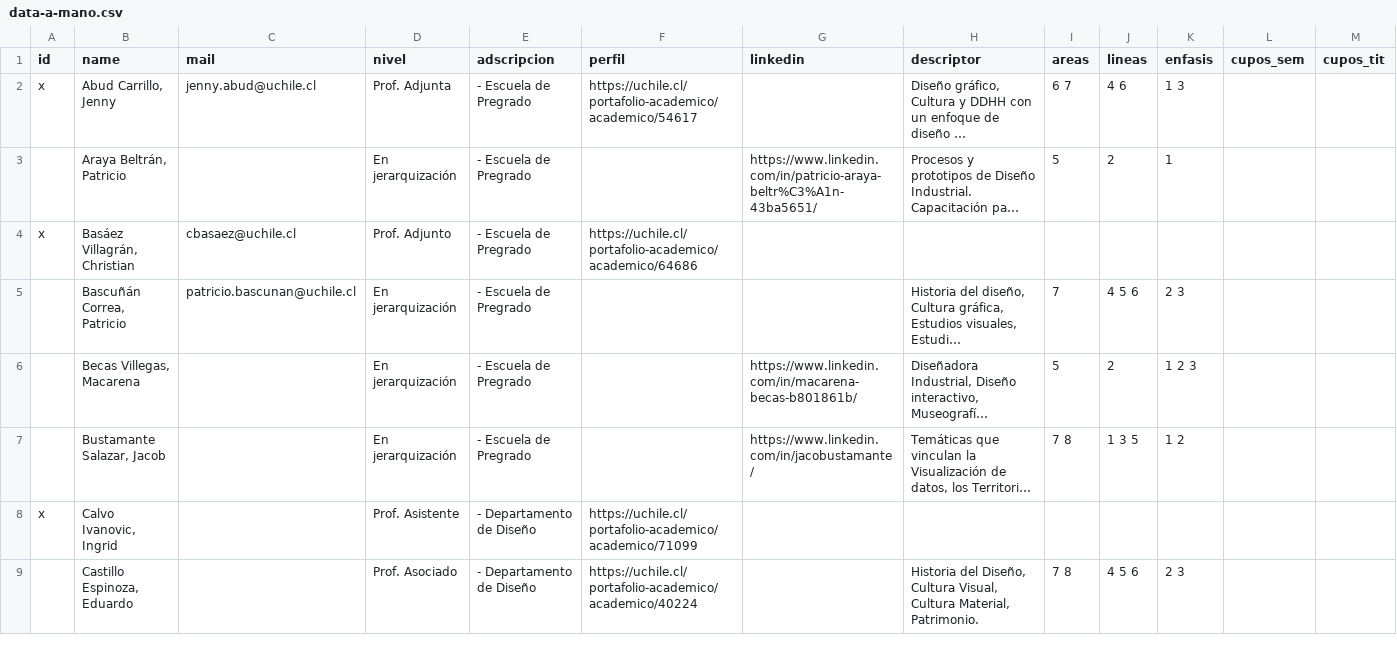
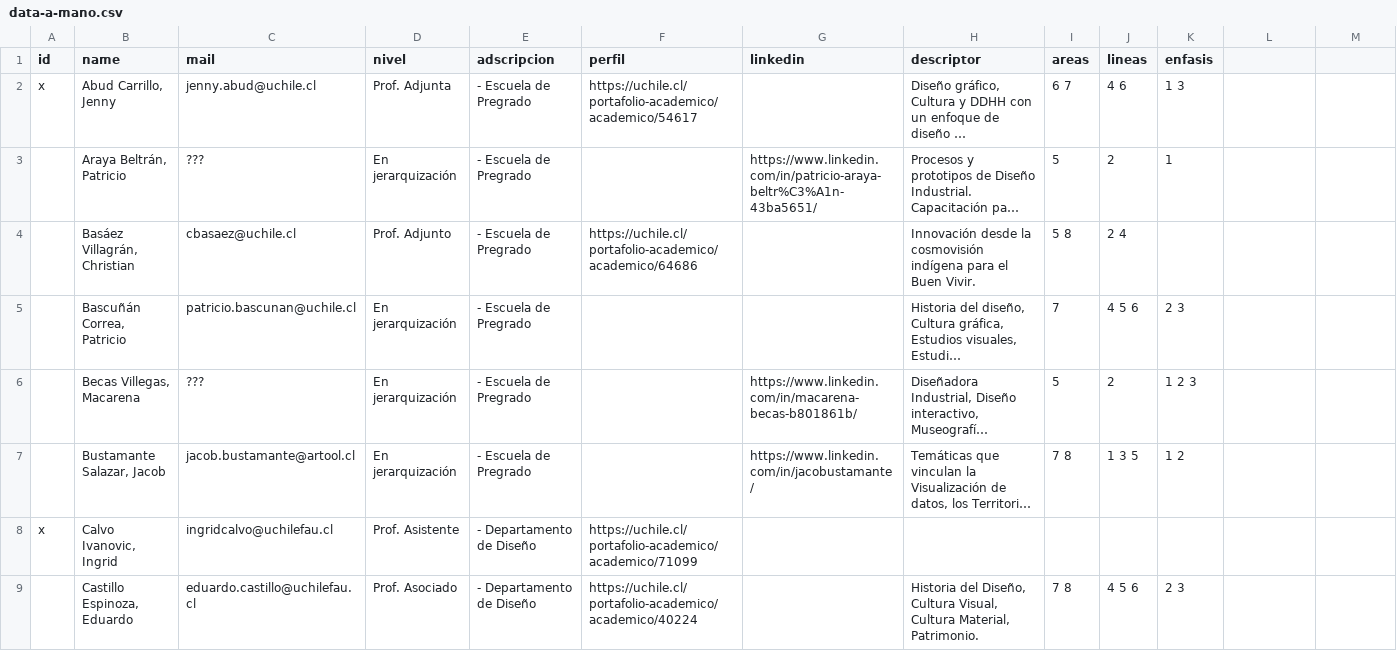
Before and after one commit to disenouchile/guiaturas, a CSV file: data/data-a-mano.csv, drawn as a sheet; only a part is shown; long unchanged cells end in …; the diff covers the shown part only; the diff names each change by its address in the sheet, - before the commit and + after, or states it on an @@ line.

Commit message:
Add files via upload

```diff
--- a/data/data-a-mano.csv
+++ b/data/data-a-mano.csv
-L1: cupos_sem
+L1: (empty)
-M1: cupos_tit
+M1: (empty)
-C3 (mail): (empty)
+C3 (mail): ???
-A4 (id): x
+A4 (id): (empty)
-H4 (descriptor): (empty)
+H4 (descriptor): Innovación desde la cosmovisión indígena para el Buen Vivir.
-I4 (areas): (empty)
+I4 (areas): 5 8
-J4 (lineas): (empty)
+J4 (lineas): 2 4
-C6 (mail): (empty)
+C6 (mail): ???
-C7 (mail): (empty)
+C7 (mail): jacob.bustamante@artool.cl
-C8 (mail): (empty)
+C8 (mail): ingridcalvo@uchilefau.cl
-C9 (mail): (empty)
+C9 (mail): eduardo.castillo@uchilefau.cl
```
Also changed, not shown: 31 edited cells elsewhere in this file.
